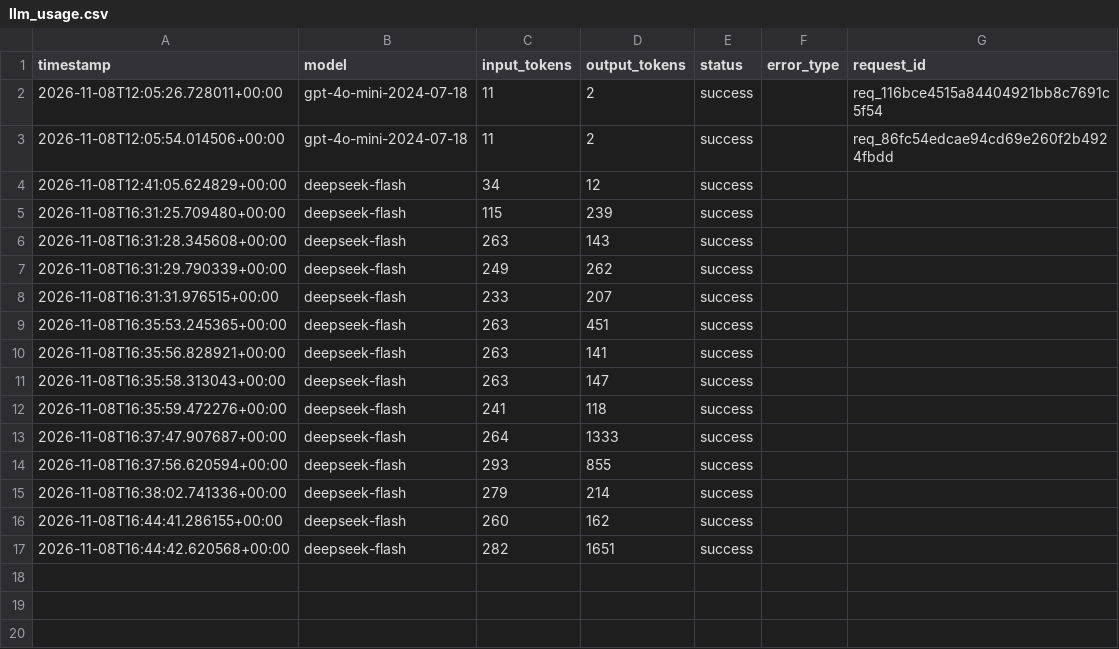
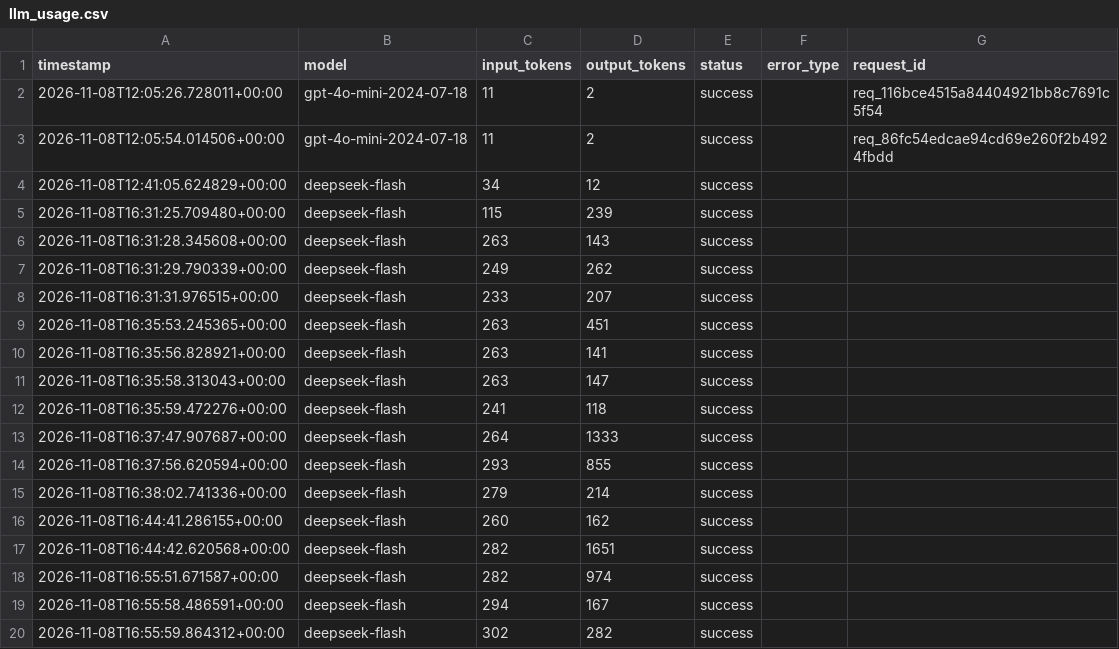
Before and after one commit to yyht6300a/AI6103-Project-FoG, a CSV file: logs/llm_usage.csv, drawn as a sheet.

```diff
--- a/logs/llm_usage.csv
+++ b/logs/llm_usage.csv
@@ -17 +17,4 @@ timestamp,model,input_tokens,output_tokens,status,error_type,request_id
 2026-11-08T16:44:42.620568+00:00,deepseek-flash,282,1651,success,,
+2026-11-08T16:55:51.671587+00:00,deepseek-flash,282,974,success,,
+2026-11-08T16:55:58.486591+00:00,deepseek-flash,294,167,success,,
+2026-11-08T16:55:59.864312+00:00,deepseek-flash,302,282,success,,
```
Also changed, not shown: 4 other files.
